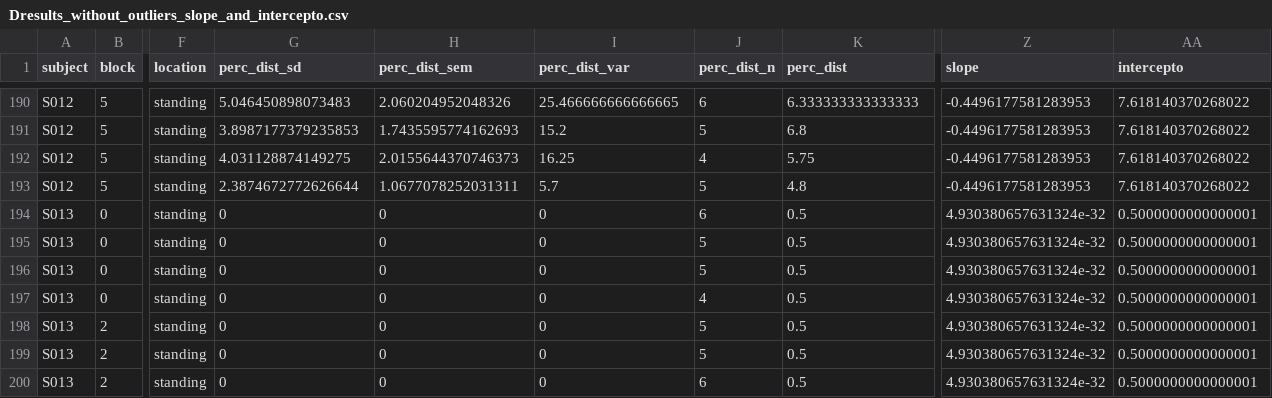
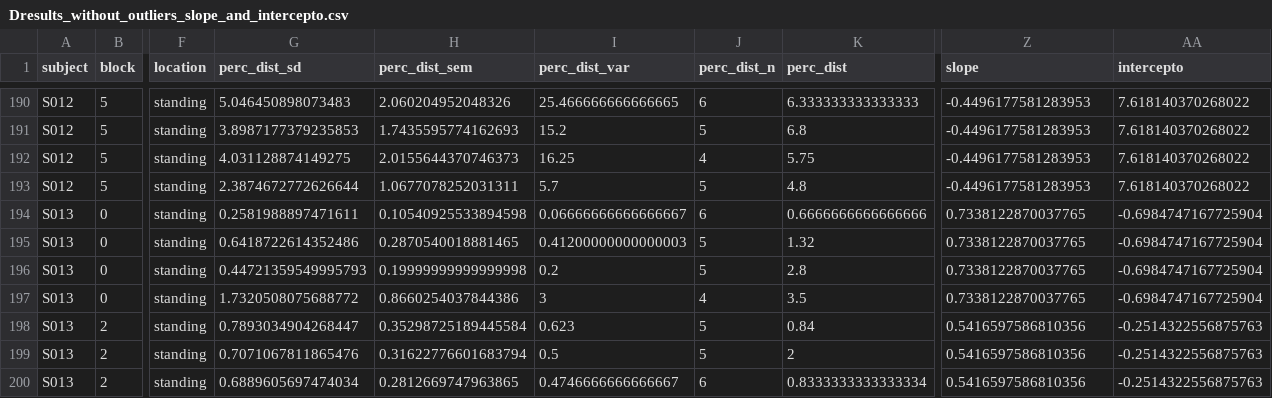
Before and after one commit to meguia/ExperimentoElevacion, a CSV file: Analysis Results/DatosUnificados/Dresults_without_outliers_slope_and_intercepto.csv, drawn as a sheet; only a part is shown, gaps mark what is left out; the diff covers the shown part only; the diff names each change by its address in the sheet, - before the commit and + after, or states it on an @@ line.

```diff
--- a/Analysis Results/DatosUnificados/Dresults_without_outliers_slope_and_intercepto.csv
+++ b/Analysis Results/DatosUnificados/Dresults_without_outliers_slope_and_intercepto.csv
-G194 (perc_dist_sd): 0
+G194 (perc_dist_sd): 0.2581988897471611
-H194 (perc_dist_sem): 0
+H194 (perc_dist_sem): 0.10540925533894598
-I194 (perc_dist_var): 0
+I194 (perc_dist_var): 0.06666666666666667
-K194 (perc_dist): 0.5
+K194 (perc_dist): 0.6666666666666666
-Z194:Z197 (slope): 4.930380657631324e-32
+Z194:Z197 (slope): 0.7338122870037765
-AA194:AA197 (intercepto): 0.5000000000000001
+AA194:AA197 (intercepto): -0.6984747167725904
-G195 (perc_dist_sd): 0
+G195 (perc_dist_sd): 0.6418722614352486
-H195 (perc_dist_sem): 0
+H195 (perc_dist_sem): 0.2870540018881465
-I195 (perc_dist_var): 0
+I195 (perc_dist_var): 0.41200000000000003
-K195 (perc_dist): 0.5
+K195 (perc_dist): 1.32
-G196 (perc_dist_sd): 0
+G196 (perc_dist_sd): 0.44721359549995793
-H196 (perc_dist_sem): 0
+H196 (perc_dist_sem): 0.19999999999999998
-I196 (perc_dist_var): 0
+I196 (perc_dist_var): 0.2
-K196 (perc_dist): 0.5
+K196 (perc_dist): 2.8
-G197 (perc_dist_sd): 0
+G197 (perc_dist_sd): 1.7320508075688772
-H197 (perc_dist_sem): 0
+H197 (perc_dist_sem): 0.8660254037844386
-I197 (perc_dist_var): 0
+I197 (perc_dist_var): 3
-K197 (perc_dist): 0.5
+K197 (perc_dist): 3.5
-G198 (perc_dist_sd): 0
+G198 (perc_dist_sd): 0.7893034904268447
-H198 (perc_dist_sem): 0
+H198 (perc_dist_sem): 0.35298725189445584
-I198 (perc_dist_var): 0
+I198 (perc_dist_var): 0.623
-K198 (perc_dist): 0.5
+K198 (perc_dist): 0.84
-Z198:Z200 (slope): 4.930380657631324e-32
+Z198:Z200 (slope): 0.5416597586810356
-AA198:AA200 (intercepto): 0.5000000000000001
+AA198:AA200 (intercepto): -0.2514322556875763
-G199 (perc_dist_sd): 0
+G199 (perc_dist_sd): 0.7071067811865476
-H199 (perc_dist_sem): 0
+H199 (perc_dist_sem): 0.31622776601683794
-I199 (perc_dist_var): 0
+I199 (perc_dist_var): 0.5
-K199 (perc_dist): 0.5
+K199 (perc_dist): 2
-G200 (perc_dist_sd): 0
+G200 (perc_dist_sd): 0.6889605697474034
-H200 (perc_dist_sem): 0
+H200 (perc_dist_sem): 0.2812669747963865
-I200 (perc_dist_var): 0
+I200 (perc_dist_var): 0.4746666666666667
-K200 (perc_dist): 0.5
+K200 (perc_dist): 0.8333333333333334
```
Also changed, not shown: 126 edited cells elsewhere in this file, Analysis Results/DatosUnificados/Dresults.csv, 14 other files.
